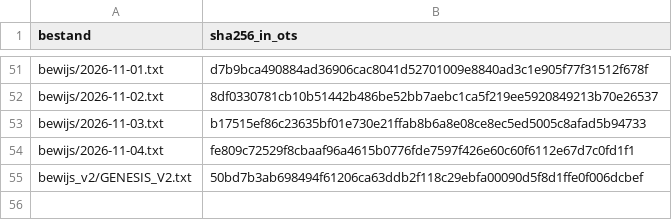
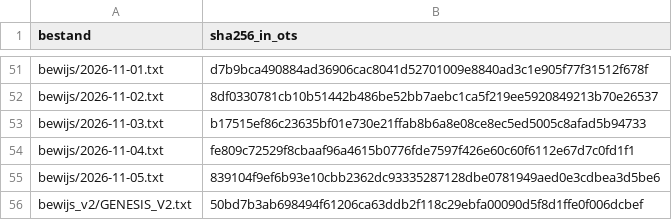
Before and after one commit to xevorhq-rgb/gerustbewaard-bewijs, a TSV file: ots-verwacht.tsv, drawn as a sheet; only a part is shown, gaps mark what is left out; the diff names each change by its address in the sheet, - before the commit and + after, or states it on an @@ line.

```diff
--- a/ots-verwacht.tsv
+++ b/ots-verwacht.tsv
+row 55: bewijs/2026-11-05.txt | 839104f9ef6b93e10cbb2362dc93335287128dbe0781949aed0e3cdbea3d5be6
```
Also changed, not shown: 6 other files.
